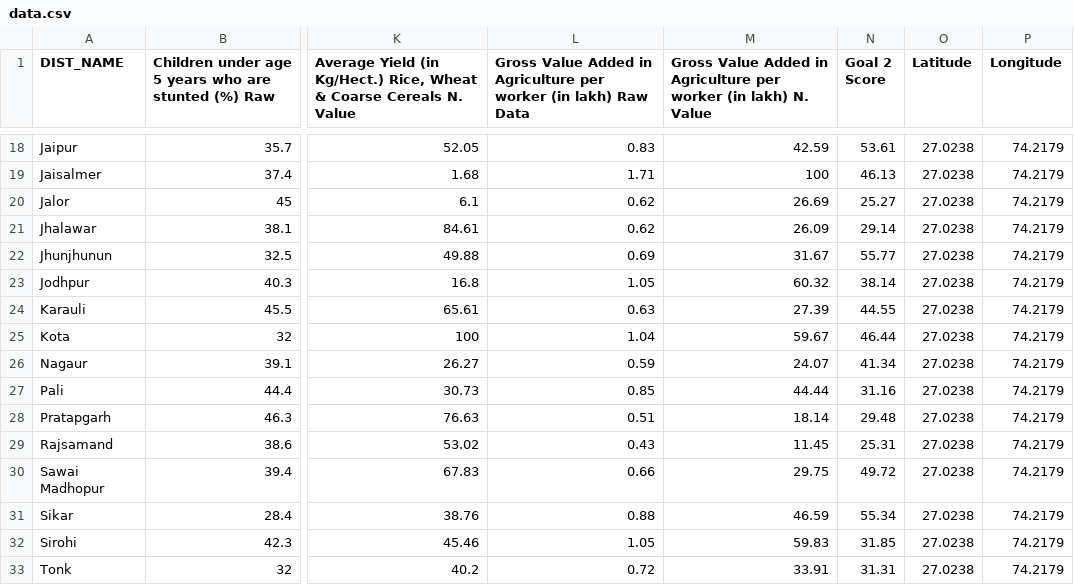
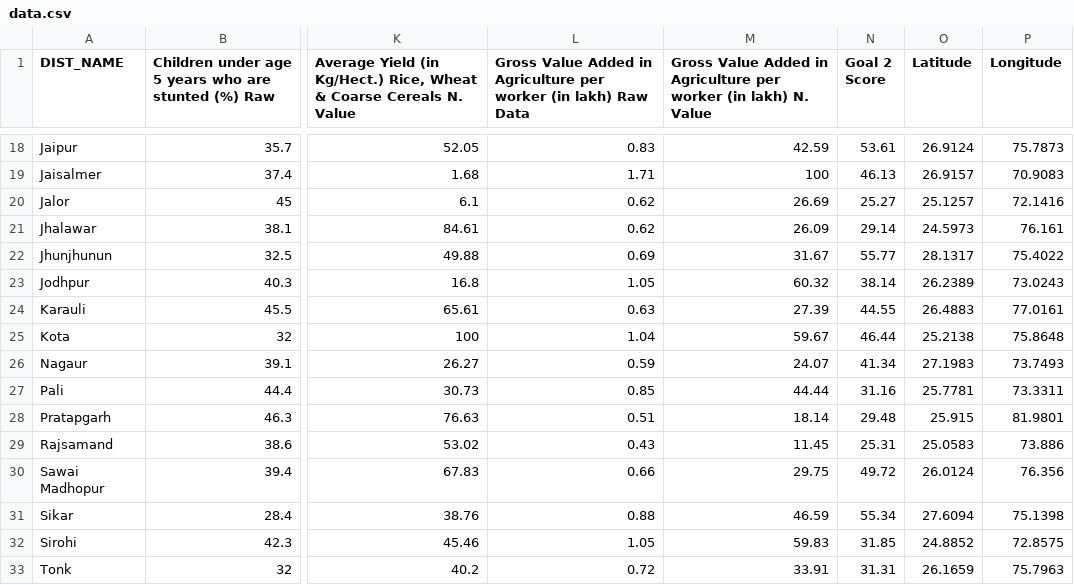
Before and after one commit to anujdhillon/heatmap, a CSV file: data.csv, drawn as a sheet; only a part is shown, gaps mark what is left out; the diff covers the shown part only; the diff names each change by its address in the sheet, - before the commit and + after, or states it on an @@ line.

```diff
--- a/data.csv
+++ b/data.csv
-O18 (Latitude): 27.0238
+O18 (Latitude): 26.9124
-P18 (Longitude): 74.2179
+P18 (Longitude): 75.7873
-O19 (Latitude): 27.0238
+O19 (Latitude): 26.9157
-P19 (Longitude): 74.2179
+P19 (Longitude): 70.9083
-O20 (Latitude): 27.0238
+O20 (Latitude): 25.1257
-P20 (Longitude): 74.2179
+P20 (Longitude): 72.1416
-O21 (Latitude): 27.0238
+O21 (Latitude): 24.5973
-P21 (Longitude): 74.2179
+P21 (Longitude): 76.161
-O22 (Latitude): 27.0238
+O22 (Latitude): 28.1317
-P22 (Longitude): 74.2179
+P22 (Longitude): 75.4022
-O23 (Latitude): 27.0238
+O23 (Latitude): 26.2389
-P23 (Longitude): 74.2179
+P23 (Longitude): 73.0243
-O24 (Latitude): 27.0238
+O24 (Latitude): 26.4883
-P24 (Longitude): 74.2179
+P24 (Longitude): 77.0161
-O25 (Latitude): 27.0238
+O25 (Latitude): 25.2138
-P25 (Longitude): 74.2179
+P25 (Longitude): 75.8648
-O26 (Latitude): 27.0238
+O26 (Latitude): 27.1983
-P26 (Longitude): 74.2179
+P26 (Longitude): 73.7493
-O27 (Latitude): 27.0238
+O27 (Latitude): 25.7781
-P27 (Longitude): 74.2179
+P27 (Longitude): 73.3311
-O28 (Latitude): 27.0238
+O28 (Latitude): 25.915
-P28 (Longitude): 74.2179
+P28 (Longitude): 81.9801
-O29 (Latitude): 27.0238
+O29 (Latitude): 25.0583
-P29 (Longitude): 74.2179
+P29 (Longitude): 73.886
-O30 (Latitude): 27.0238
+O30 (Latitude): 26.0124
-P30 (Longitude): 74.2179
+P30 (Longitude): 76.356
-O31 (Latitude): 27.0238
+O31 (Latitude): 27.6094
-P31 (Longitude): 74.2179
+P31 (Longitude): 75.1398
-O32 (Latitude): 27.0238
+O32 (Latitude): 24.8852
-P32 (Longitude): 74.2179
+P32 (Longitude): 72.8575
-O33 (Latitude): 27.0238
+O33 (Latitude): 26.1659
-P33 (Longitude): 74.2179
+P33 (Longitude): 75.7963
```
Also changed, not shown: 34 edited cells elsewhere in this file, 1 other file.
